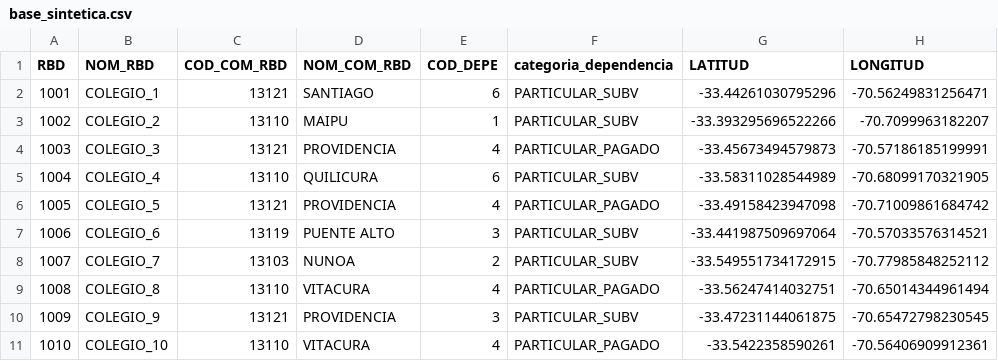
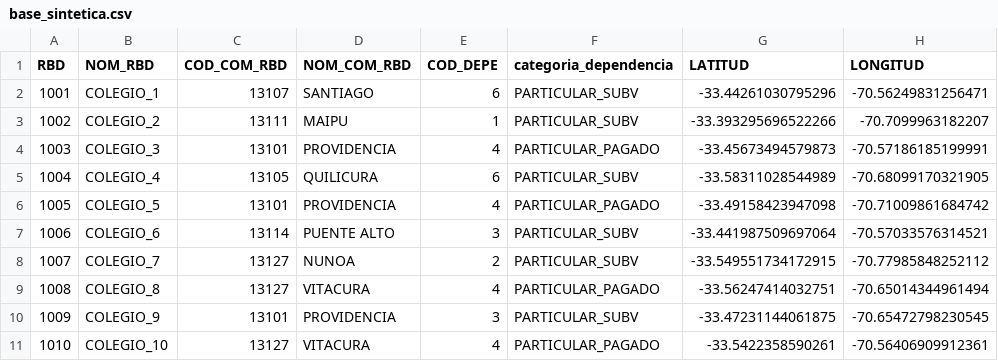
Before and after one commit to fmpalmab/brecha-educativa, a CSV file: data/processed/base_sintetica.csv, drawn as a sheet; only a part is shown; the diff names each change by its address in the sheet, - before the commit and + after, or states it on an @@ line.

Commit message:
feat(analytics): add multi-year longitudinal comparative analysis (Duncan, SIMCE gap, saturation trends)

```diff
--- a/data/processed/base_sintetica.csv
+++ b/data/processed/base_sintetica.csv
-C2 (COD_COM_RBD): 13121
+C2 (COD_COM_RBD): 13107
-C3 (COD_COM_RBD): 13110
+C3 (COD_COM_RBD): 13111
-C4 (COD_COM_RBD): 13121
+C4 (COD_COM_RBD): 13101
-C5 (COD_COM_RBD): 13110
+C5 (COD_COM_RBD): 13105
-C6 (COD_COM_RBD): 13121
+C6 (COD_COM_RBD): 13101
-C7 (COD_COM_RBD): 13119
+C7 (COD_COM_RBD): 13114
-C8 (COD_COM_RBD): 13103
+C8 (COD_COM_RBD): 13127
-C9 (COD_COM_RBD): 13110
+C9 (COD_COM_RBD): 13127
-C10 (COD_COM_RBD): 13121
+C10 (COD_COM_RBD): 13101
-C11 (COD_COM_RBD): 13110
+C11 (COD_COM_RBD): 13127
```
Also changed, not shown: 8 other files.
